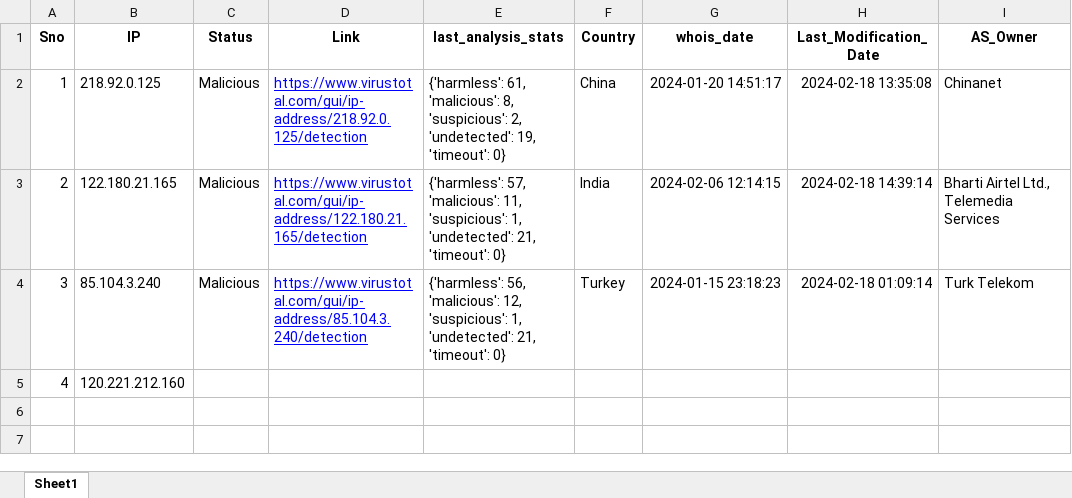
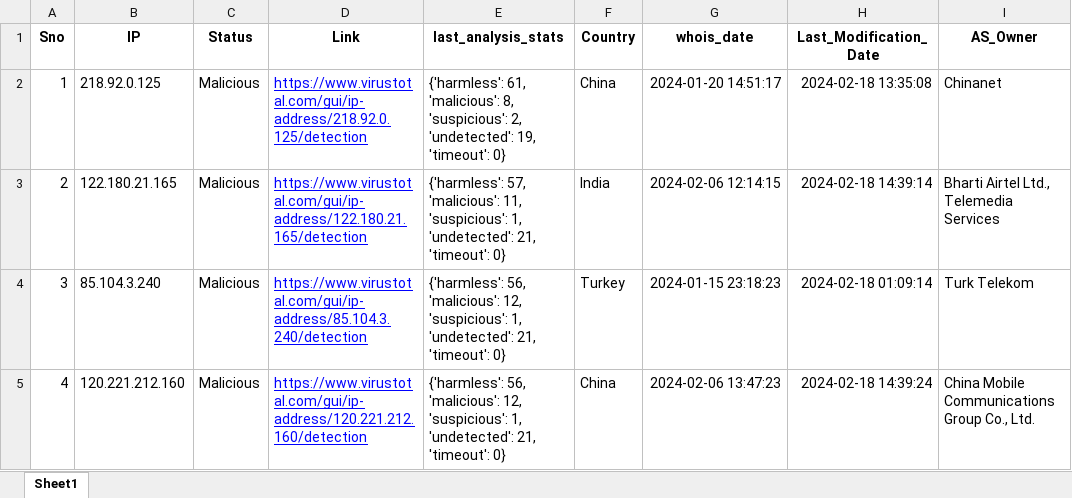
Before and after one commit to ProSehran/testing, an Excel workbook: 4.xlsx, sheet Sheet1, drawn as a sheet; values as stored, in another font and other column widths than the file's, no borders; the diff names each change by its address in the sheet, - before the commit and + after, or states it on an @@ line.

Commit message:
Update file with new data

```diff
--- a/4.xlsx (sheet Sheet1)
+++ b/4.xlsx (sheet Sheet1)
-C5 (Status): (empty)
+C5 (Status): Malicious
-D5 (Link): (empty)
+D5 (Link): https://www.virustotal.com/gui/ip-address/120.221.212.160/detection
-E5 (last_analysis_stats): (empty)
+E5 (last_analysis_stats): {'harmless': 56, 'malicious': 12, 'suspicious': 1, 'undetected': 21, 'timeout': 0}
-F5 (Country): (empty)
+F5 (Country): China
-G5 (whois_date): (empty)
+G5 (whois_date): 2024-02-06 13:47:23
-H5 (Last_Modification_Date): (empty)
+H5 (Last_Modification_Date): 2024-02-18 14:39:24
-I5 (AS_Owner): (empty)
+I5 (AS_Owner): China Mobile Communications Group Co., Ltd.
```
